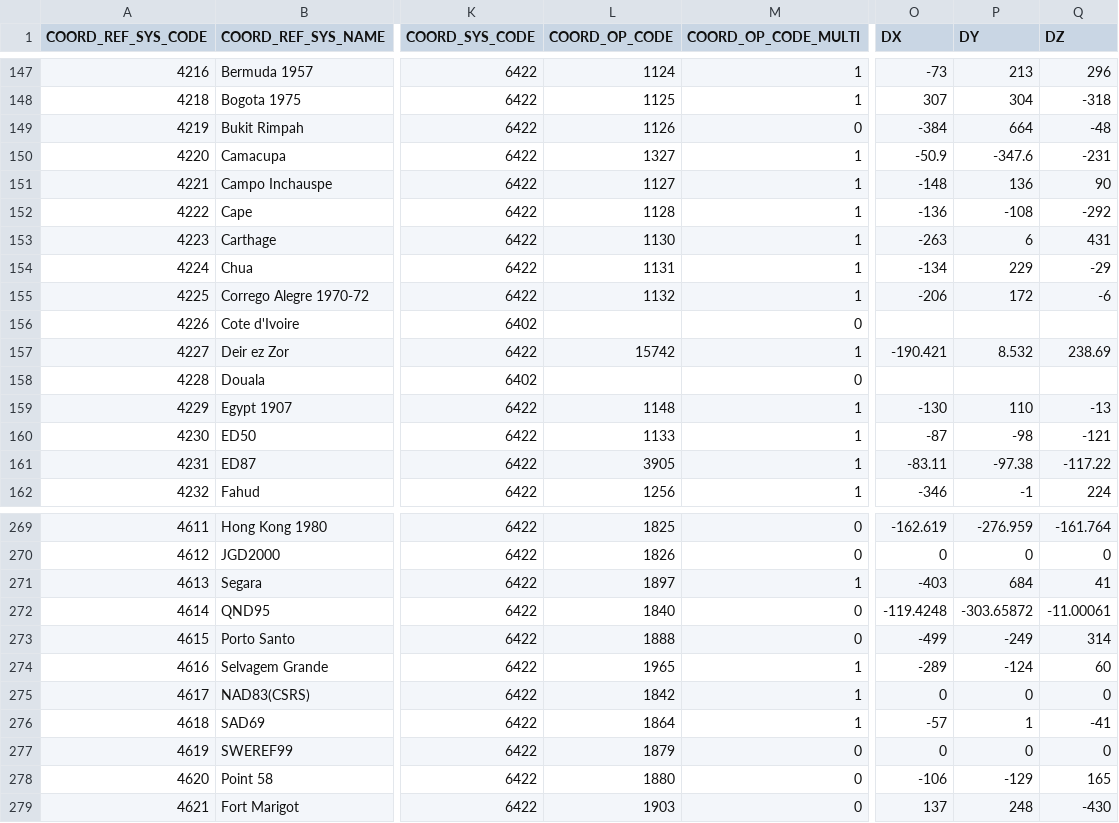
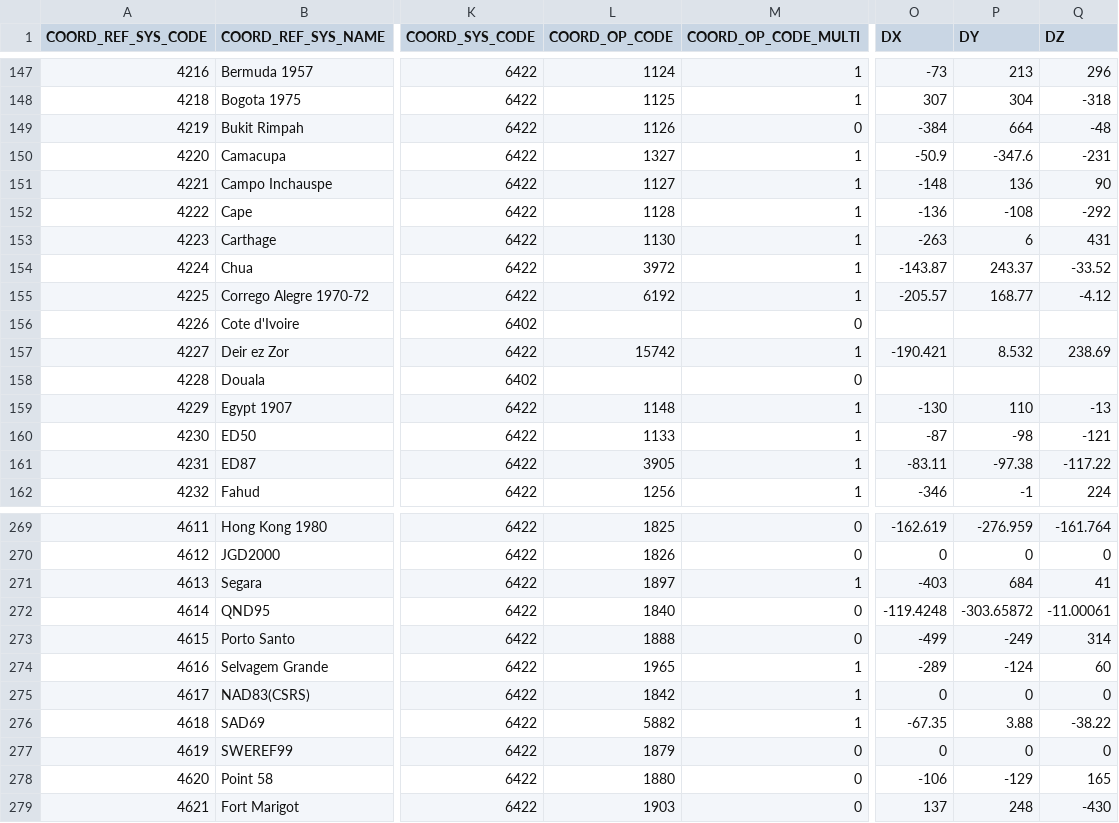
Before and after one commit to miurahr/libgeotiff, a CSV file: csv/gcs.csv, drawn as a sheet; only a part is shown, gaps mark what is left out; the diff names each change by its address in the sheet, - before the commit and + after, or states it on an @@ line.

```diff
--- a/csv/gcs.csv
+++ b/csv/gcs.csv
-L154 (COORD_OP_CODE): 1131
+L154 (COORD_OP_CODE): 3972
-O154 (DX): -134
+O154 (DX): -143.87
-P154 (DY): 229
+P154 (DY): 243.37
-Q154 (DZ): -29
+Q154 (DZ): -33.52
-L155 (COORD_OP_CODE): 1132
+L155 (COORD_OP_CODE): 6192
-O155 (DX): -206
+O155 (DX): -205.57
-P155 (DY): 172
+P155 (DY): 168.77
-Q155 (DZ): -6
+Q155 (DZ): -4.12
-L276 (COORD_OP_CODE): 1864
+L276 (COORD_OP_CODE): 5882
-O276 (DX): -57
+O276 (DX): -67.35
-P276 (DY): 1
+P276 (DY): 3.88
-Q276 (DZ): -41
+Q276 (DZ): -38.22
```
Also changed, not shown: csv/datum_shift.csv, csv/datum_shift_pref.csv, 1 other file.
